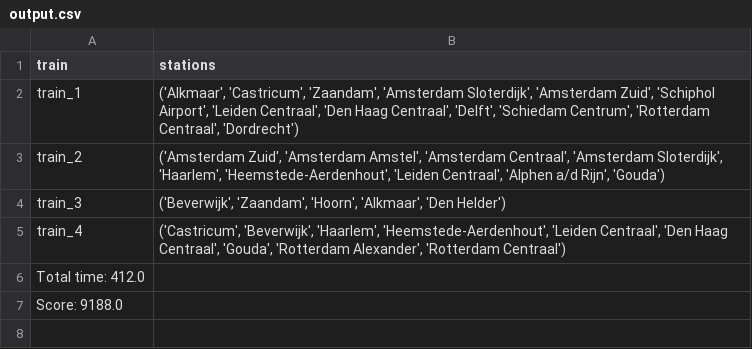
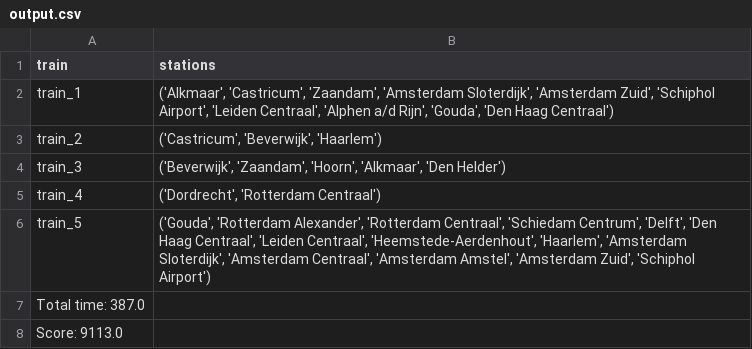
Before and after one commit to luc9willemse/Programmeertheorie, a CSV file: Output/Data/output.csv, drawn as a sheet.

```diff
--- a/Output/Data/output.csv
+++ b/Output/Data/output.csv
@@ -1,7 +1,8 @@
 train,stations
-train_1,"('Alkmaar', 'Castricum', 'Zaandam', 'Amsterdam Sloterdijk', 'Amsterdam Zuid', 'Schiphol Airport', 'Leiden Centraal', 'Den Haag Centraal', 'Delft', 'Schiedam Centrum', 'Rotterdam Centraal', 'Dordrecht')"
-train_2,"('Amsterdam Zuid', 'Amsterdam Amstel', 'Amsterdam Centraal', 'Amsterdam Sloterdijk', 'Haarlem', 'Heemstede-Aerdenhout', 'Leiden Centraal', 'Alphen a/d Rijn', 'Gouda')"
+train_1,"('Alkmaar', 'Castricum', 'Zaandam', 'Amsterdam Sloterdijk', 'Amsterdam Zuid', 'Schiphol Airport', 'Leiden Centraal', 'Alphen a/d Rijn', 'Gouda', 'Den Haag Centraal')"
+train_2,"('Castricum', 'Beverwijk', 'Haarlem')"
 train_3,"('Beverwijk', 'Zaandam', 'Hoorn', 'Alkmaar', 'Den Helder')"
-train_4,"('Castricum', 'Beverwijk', 'Haarlem', 'Heemstede-Aerdenhout', 'Leiden Centraal', 'Den Haag Centraal', 'Gouda', 'Rotterdam Alexander', 'Rotterdam Centraal')"
-Total time: 412.0
-Score: 9188.0
+train_4,"('Dordrecht', 'Rotterdam Centraal')"
+train_5,"('Gouda', 'Rotterdam Alexander', 'Rotterdam Centraal', 'Schiedam Centrum', 'Delft', 'Den Haag Centraal', 'Leiden Centraal', 'Heemstede-Aerdenhout', 'Haarlem', 'Amsterdam Sloterdijk', 'Amsterdam Centraal', 'Amsterdam Amstel', 'Amsterdam Zuid', 'Schiphol Airport')"
+Total time: 387.0
+Score: 9113.0
```
Also changed, not shown: 11 other files.
